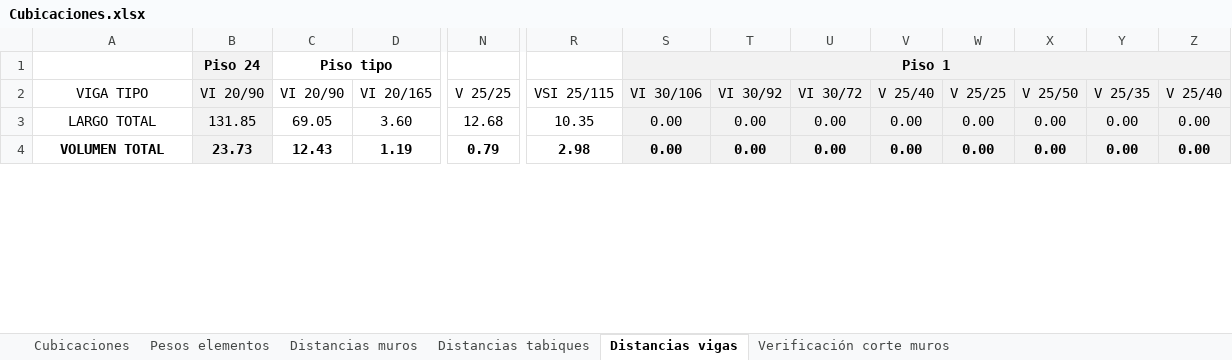
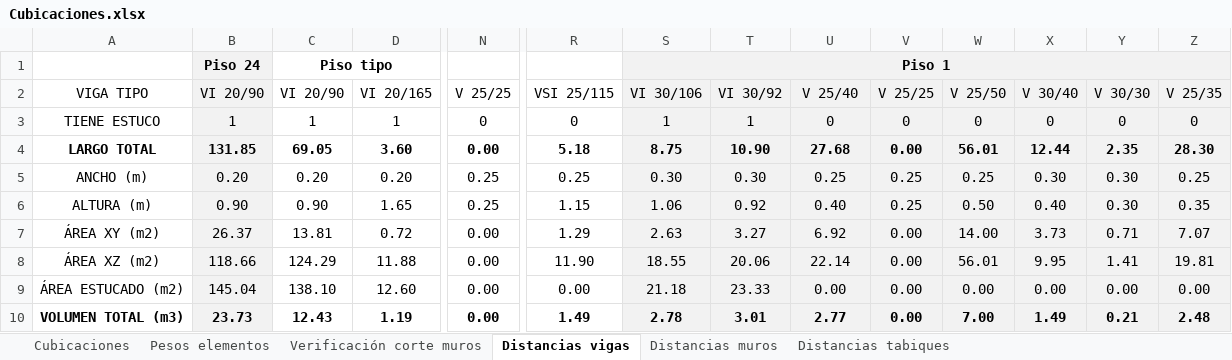
Before and after one commit to ppizarror/proyecto-CI5206, an Excel workbook: Tarea 03/Cubicaciones.xlsx, sheet Distancias vigas, drawn as a sheet; only a part is shown, gaps mark what is left out; values as stored, in another font and other column widths than the file's, no borders; addresses are those after the commit; rows hold the shown columns only; the diff covers the shown part only; the diff names each change by its address in the sheet, - before the commit and + after, or states it on an @@ line.

Commit message:
Cubicaciones vigas y losas

```diff
--- a/Tarea 03/Cubicaciones.xlsx (sheet Distancias vigas)
+++ b/Tarea 03/Cubicaciones.xlsx (sheet Distancias vigas)
@@ sheet tab order changed: Cubicaciones | Pesos elementos | Verificación corte muros | Distancias vigas | Distancias muros | Distancias tabiques @@
-U2: VI 30/72
+U2: V 25/40
-V2: V 25/40
+V2: V 25/25
-W2: V 25/25
+W2: V 25/50
-X2: V 25/50
+X2: V 30/40
-Y2: V 25/35
+Y2: V 30/30
-Z2: V 25/40
+Z2: V 25/35
+row 3: TIENE ESTUCO | 1 | 1 | 1 | 0 | 0 | 1 | 1 | 0 | 0 | 0 | 0 | 0 | 0
-A4:Z4 bold: off
+A4:Z4 bold: on
-N4: 12.68
+N4: 0.00
-R4: 10.35
+R4: 5.18
-S4: 0.00
+S4: 8.75
-T4: 0.00
+T4: 10.90
-U4: 0.00
+U4: 27.68
-W4: 0.00
+W4: 56.01
-X4: 0.00
+X4: 12.44
-Y4: 0.00
+Y4: 2.35
-Z4: 0.00
+Z4: 28.30
+row 5: ANCHO (m) | 0.20 | 0.20 | 0.20 | 0.25 | 0.25 | 0.30 | 0.30 | 0.25 | 0.25 | 0.25 | 0.30 | 0.30 | 0.25
+row 6: ALTURA (m) | 0.90 | 0.90 | 1.65 | 0.25 | 1.15 | 1.06 | 0.92 | 0.40 | 0.25 | 0.50 | 0.40 | 0.30 | 0.35
+row 7: ÁREA XY (m2) | 26.37 | 13.81 | 0.72 | 0.00 | 1.29 | 2.63 | 3.27 | 6.92 | 0.00 | 14.00 | 3.73 | 0.71 | 7.07
+row 8: ÁREA XZ (m2) | 118.66 | 124.29 | 11.88 | 0.00 | 11.90 | 18.55 | 20.06 | 22.14 | 0.00 | 56.01 | 9.95 | 1.41 | 19.81
+row 9: ÁREA ESTUCADO (m2) | 145.04 | 138.10 | 12.60 | 0.00 | 0.00 | 21.18 | 23.33 | 0.00 | 0.00 | 0.00 | 0.00 | 0.00 | 0.00
-A10: VOLUMEN TOTAL
+A10: VOLUMEN TOTAL (m3)
-N10: 0.79
+N10: 0.00
-R10: 2.98
+R10: 1.49
-S10: 0.00
+S10: 2.78
-T10: 0.00
+T10: 3.01
-U10: 0.00
+U10: 2.77
-W10: 0.00
+W10: 7.00
-X10: 0.00
+X10: 1.49
-Y10: 0.00
+Y10: 0.21
-Z10: 0.00
+Z10: 2.48
```
Also changed, not shown: 30 edited cells and cell formats elsewhere in this sheet, sheet Pesos elementos, sheet Verificación corte muros, sheet Cubicaciones, formulas that keep their value, hidden cells, 1 other file.
